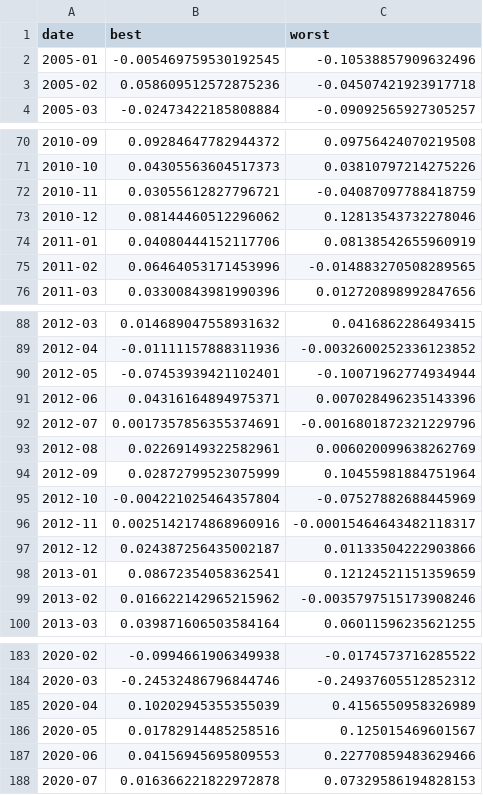
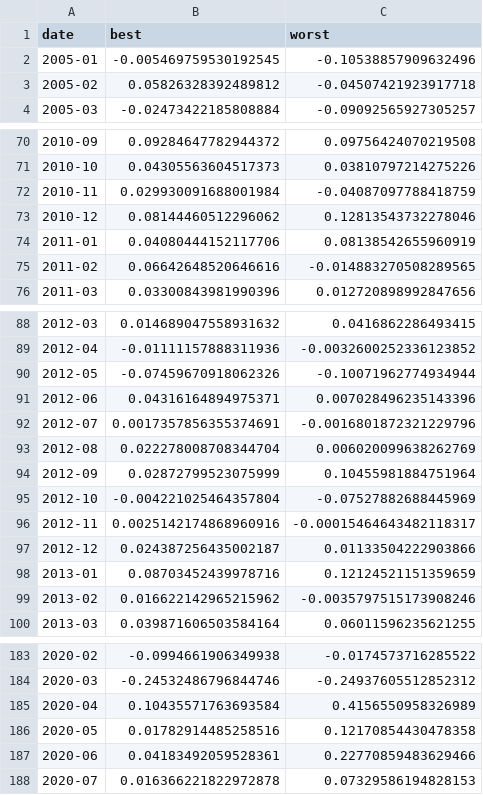
Before and after one commit to bdowdell/2023-722-binder, a CSV file: files/rets_third_backtest.csv, drawn as a sheet; only a part is shown, gaps mark what is left out; the diff covers the shown part only.

```diff
--- a/files/rets_third_backtest.csv
+++ b/files/rets_third_backtest.csv
@@ -2,3 +2,3 @@ date,best,worst
 2005-01,-0.005469759530192545,-0.10538857909632496
-2005-02,0.058609512572875236,-0.04507421923917718
+2005-02,0.05826328392489812,-0.04507421923917718
 2005-03,-0.02473422185808884,-0.09092565927305257
@@ -71,6 +71,6 @@ date,best,worst
 2010-10,0.04305563604517373,0.03810797214275226
-2010-11,0.03055612827796721,-0.04087097788418759
+2010-11,0.029930091688001984,-0.04087097788418759
 2010-12,0.08144460512296062,0.12813543732278046
 2011-01,0.04080444152117706,0.08138542655960919
-2011-02,0.06464053171453996,-0.014883270508289565
+2011-02,0.06642648520646616,-0.014883270508289565
 2011-03,0.03300843981990396,0.012720898992847656
@@ -89,6 +89,6 @@ date,best,worst
 2012-04,-0.01111157888311936,-0.0032600252336123852
-2012-05,-0.07453939421102401,-0.10071962774934944
+2012-05,-0.07459670918062326,-0.10071962774934944
 2012-06,0.04316164894975371,0.007028496235143396
 2012-07,0.0017357856355374691,-0.0016801872321229796
-2012-08,0.02269149322582961,0.006020099638262769
+2012-08,0.022278008708344704,0.006020099638262769
 2012-09,0.02872799523075999,0.10455981884751964
@@ -97,3 +97,3 @@ date,best,worst
 2012-12,0.024387256435002187,0.01133504222903866
-2013-01,0.08672354058362541,0.12124521151359659
+2013-01,0.08703452439978716,0.12124521151359659
 2013-02,0.016622142965215962,-0.0035797515173908246
@@ -184,5 +184,5 @@ date,best,worst
 2020-03,-0.24532486796844746,-0.24937605512852312
-2020-04,0.10202945355355039,0.4156550958326989
-2020-05,0.01782914485258516,0.125015469601567
-2020-06,0.04156945695809553,0.22770859483629466
+2020-04,0.10435571763693584,0.4156550958326989
+2020-05,0.01782914485258516,0.12170854430478358
+2020-06,0.04183492059528361,0.22770859483629466
 2020-07,0.016366221822972878,0.07329586194828153
```
Also changed, not shown: 5 edited cells elsewhere in this file, 2 other files.
